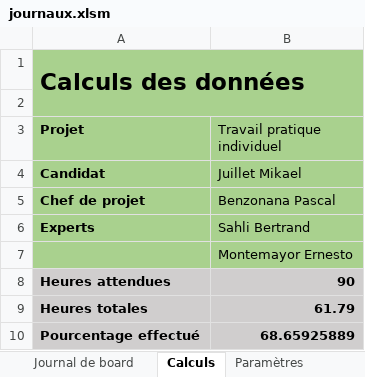
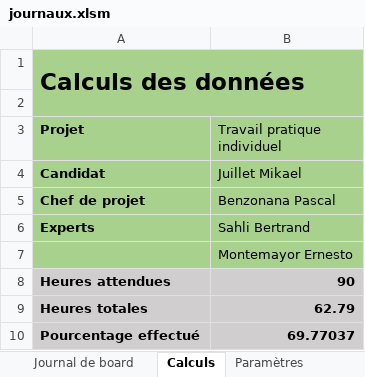
Before and after one commit to JuilletMikael/TPI-stellarmap-3D, an Excel workbook: documents/journaux.xlsm, sheet Calculs, drawn as a sheet; values as stored, in another font and other column widths than the file's, no borders; charts and pictures not drawn; the diff names each change by its address in the sheet, - before the commit and + after, or states it on an @@ line.

```diff
--- a/documents/journaux.xlsm (sheet Calculs)
+++ b/documents/journaux.xlsm (sheet Calculs)
-B9 (Travail pratique individuel): 61.79
+B9 (Travail pratique individuel): 62.79
-B10 (Travail pratique individuel): 68.65925889
+B10 (Travail pratique individuel): 69.77037
```
Also changed, not shown: sheet Journal de travail, formulas that keep their value.
